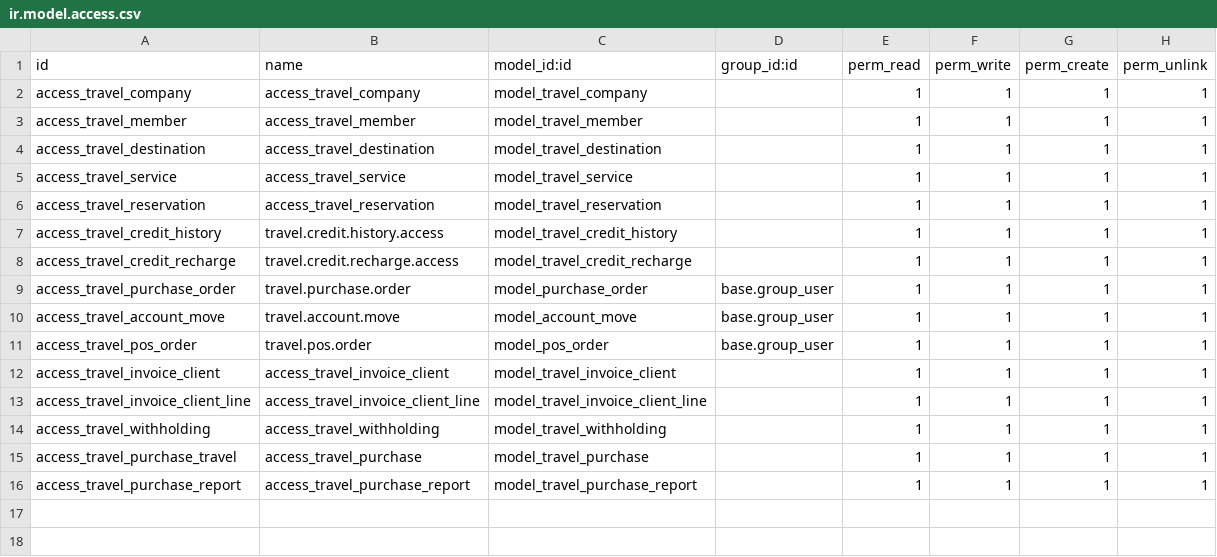
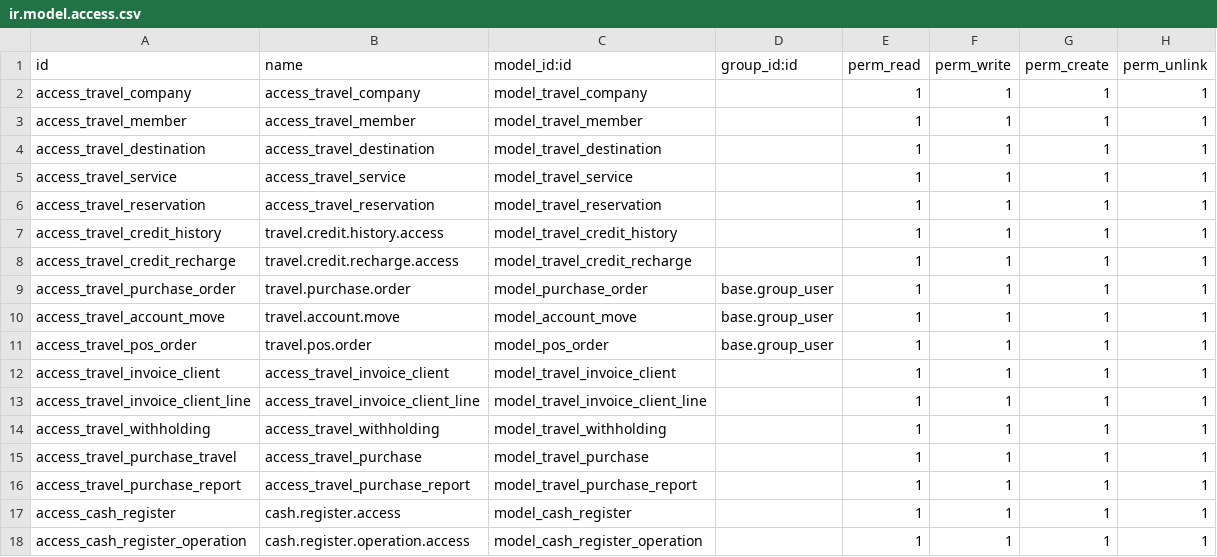
Before and after one commit to rayen-omar/travel_pro_version1, a CSV file: security/ir.model.access.csv, drawn as a sheet.

```diff
--- a/security/ir.model.access.csv
+++ b/security/ir.model.access.csv
@@ -16 +16,3 @@ access_travel_purchase_travel,access_travel_purchase,model_travel_purchase,,1,1,
 access_travel_purchase_report,access_travel_purchase_report,model_travel_purchase_report,,1,1,1,1
+access_cash_register,cash.register.access,model_cash_register,,1,1,1,1
+access_cash_register_operation,cash.register.operation.access,model_cash_register_operation,,1,1,1,1
```
Also changed, not shown: 14 other files.
